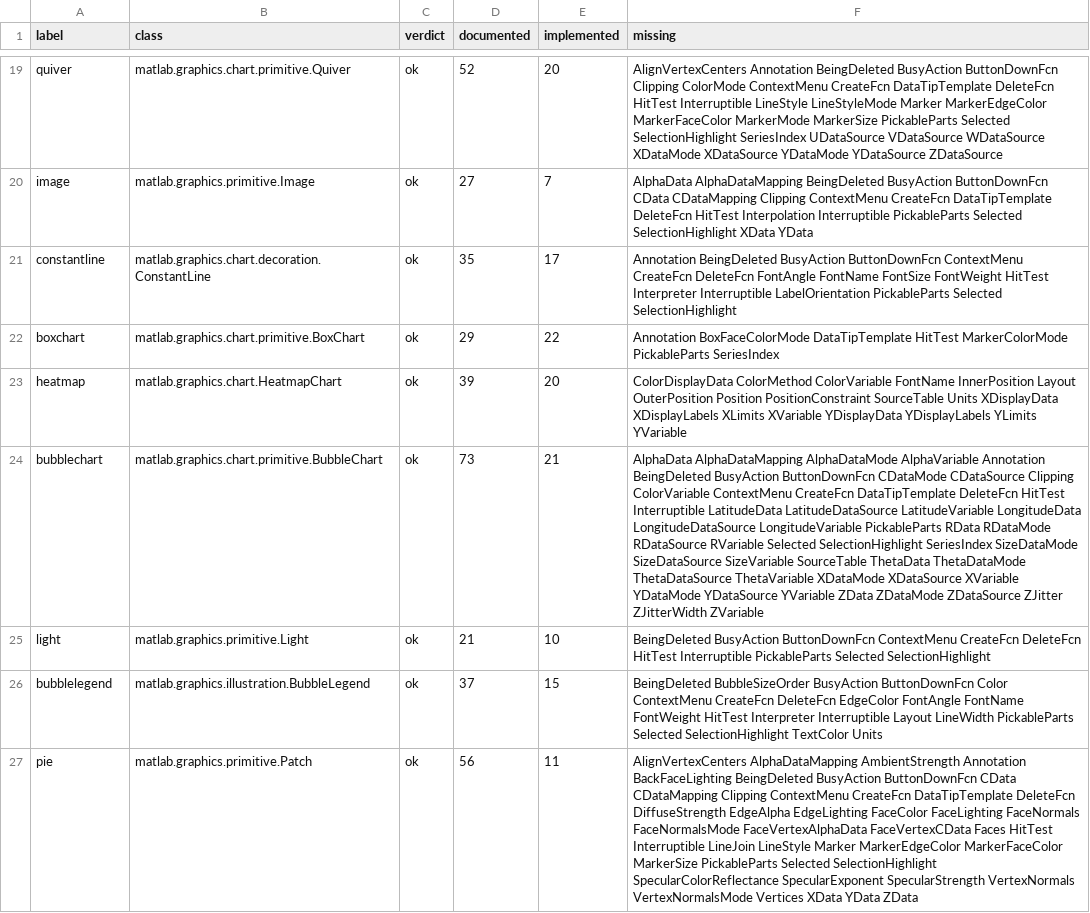
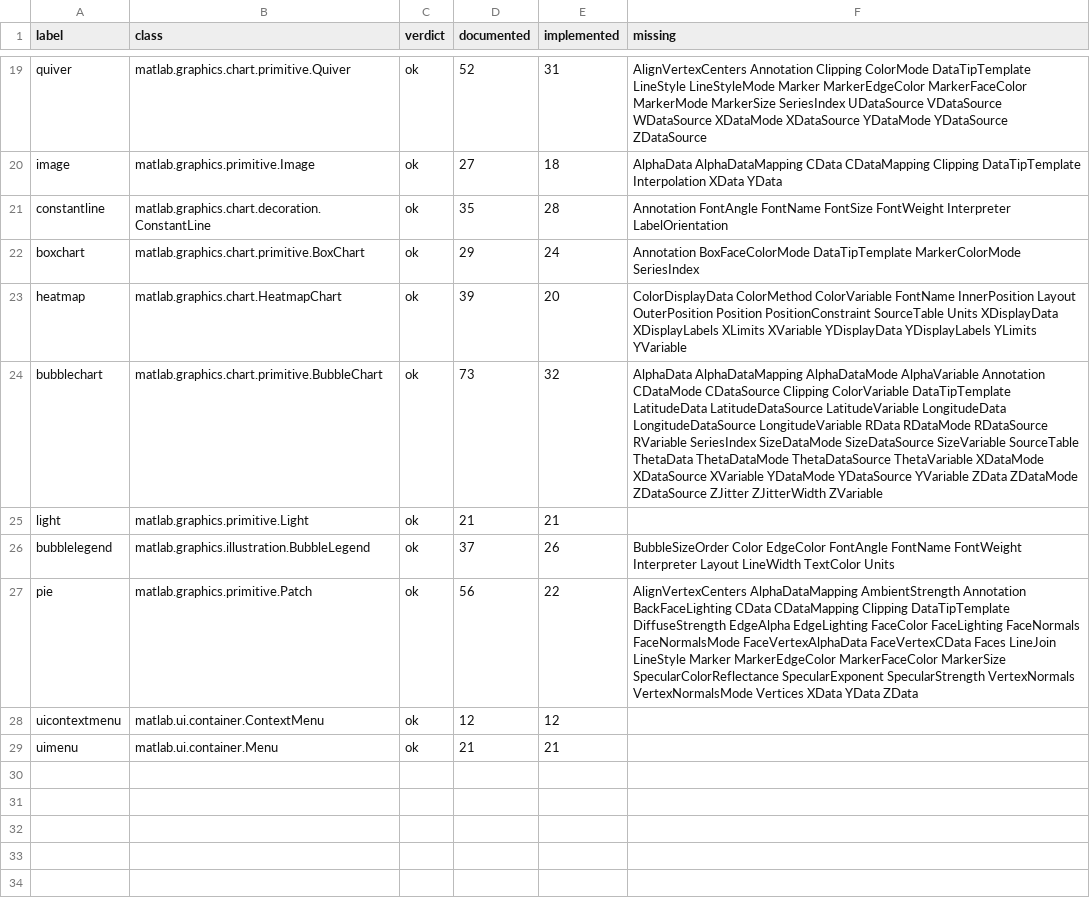
Before and after one commit to carpenterjl/JGraph, a CSV file: tools/matlab-checklist/property-probe-results.csv, drawn as a sheet; only a part is shown, gaps mark what is left out; the diff covers the shown part only; the diff names each change by its address in the sheet, - before the commit and + after, or states it on an @@ line.

Commit message:
Let an object answer a click, and let a script be told when something dies
Callbacks stop being inert storage. A queue sits between the interface and the interpreter, and
only the script thread ever drains it, at drawnow, pause, waitfor and getframe, with an idle pump
delivering events between statements in the windowed app. Interruptible and BusyAction are decided
where MATLAB decides them, at dispatch, so a running callback can be interrupted, a queued one can
wait, and a cancelled one is discarded at the moment the attempt is made. Deletion, close and
resize override an uninterruptible callback the way the documentation says they do.

Every graphics kind now carries the common block: ButtonDownFcn, CreateFcn and DeleteFcn beside
Interruptible, BusyAction, Selected, SelectionHighlight, HitTest, PickableParts, BeingDeleted and
ContextMenu. CreateFcn belongs to the creating call alone. DeleteFcn fires through a coordinator
that announces before it removes, fires once, and walks the subtree parent first, so a callback
still sees its children; it fires on delete, clf, cla, close and hold-off replacement, and never on
a hide, a move or a cleared workspace. A figure now asks CloseRequestFcn before it goes, and hears
its own resize, which also makes Position honest after a drag.

uicontextmenu and uimenu arrive as real parented objects with nested items, substituted for the
default menu on a right click and serialized with the figure.

Three older faults fell out along the way: pause could not be interrupted in the app, a nested
callback cleared gcbo instead of restoring it, and the script close path evicted a figure before
asking the host whether it could go.

ADR 0071 records the design, the decision table and the ten divergences. Forms accepted move to
1,101 of 2,429, properties to 736 of 1,394 over 28 kinds, builtins to 415 of 514.

```diff
--- a/tools/matlab-checklist/property-probe-results.csv
+++ b/tools/matlab-checklist/property-probe-results.csv
-E19 (implemented): 20
+E19 (implemented): 31
-F19 (missing): AlignVertexCenters Annotation BeingDeleted BusyAction ButtonDownFcn Clipping ColorMode ContextMenu CreateFcn DataTipTemplate DeleteFcn HitTest Interruptible LineStyle LineStyleMode Marker MarkerEdgeColor MarkerFaceColor MarkerMode MarkerSize PickableParts Selected SelectionHighlight SeriesIndex UDataSource…
+F19 (missing): AlignVertexCenters Annotation Clipping ColorMode DataTipTemplate LineStyle LineStyleMode Marker MarkerEdgeColor MarkerFaceColor MarkerMode MarkerSize SeriesIndex UDataSource…
-E20 (implemented): 7
+E20 (implemented): 18
-F20 (missing): AlphaData AlphaDataMapping BeingDeleted BusyAction ButtonDownFcn CData CDataMapping Clipping ContextMenu CreateFcn DataTipTemplate DeleteFcn HitTest Interpolation Interruptible PickableParts Selected SelectionHighlight XData YData
+F20 (missing): AlphaData AlphaDataMapping CData CDataMapping Clipping DataTipTemplate Interpolation XData YData
-E21 (implemented): 17
+E21 (implemented): 28
-F21 (missing): Annotation BeingDeleted BusyAction ButtonDownFcn ContextMenu CreateFcn DeleteFcn FontAngle FontName FontSize FontWeight HitTest Interpreter Interruptible LabelOrientation PickableParts Selected SelectionHighlight
+F21 (missing): Annotation FontAngle FontName FontSize FontWeight Interpreter LabelOrientation
-E22 (implemented): 22
+E22 (implemented): 24
-F22 (missing): …BoxFaceColorMode DataTipTemplate HitTest MarkerColorMode PickableParts SeriesIndex
+F22 (missing): …BoxFaceColorMode DataTipTemplate MarkerColorMode SeriesIndex
-E24 (implemented): 21
+E24 (implemented): 32
-F24 (missing): …AlphaVariable Annotation BeingDeleted BusyAction ButtonDownFcn CDataMode CDataSource Clipping ColorVariable ContextMenu CreateFcn DataTipTemplate DeleteFcn HitTest Interruptible LatitudeData LatitudeDataSource LatitudeVariable LongitudeData LongitudeDataSource LongitudeVariable PickableParts RData RDataMode RDataSource RVariable Selected SelectionHighlight SeriesIndex SizeDataMode…
+F24 (missing): …AlphaVariable Annotation CDataMode CDataSource Clipping ColorVariable DataTipTemplate LatitudeData LatitudeDataSource LatitudeVariable LongitudeData LongitudeDataSource LongitudeVariable RData RDataMode RDataSource RVariable SeriesIndex SizeDataMode…
-E25 (implemented): 10
+E25 (implemented): 21
-F25 (missing): BeingDeleted BusyAction ButtonDownFcn ContextMenu CreateFcn DeleteFcn HitTest Interruptible PickableParts Selected SelectionHighlight
+F25 (missing): (empty)
-E26 (implemented): 15
+E26 (implemented): 26
-F26 (missing): BeingDeleted BubbleSizeOrder BusyAction ButtonDownFcn Color ContextMenu CreateFcn DeleteFcn EdgeColor FontAngle FontName FontWeight HitTest Interpreter Interruptible Layout LineWidth PickableParts Selected SelectionHighlight TextColor Units
+F26 (missing): BubbleSizeOrder Color EdgeColor FontAngle FontName FontWeight Interpreter Layout LineWidth TextColor Units
-E27 (implemented): 11
+E27 (implemented): 22
-F27 (missing): …Annotation BackFaceLighting BeingDeleted BusyAction ButtonDownFcn CData CDataMapping Clipping ContextMenu CreateFcn DataTipTemplate DeleteFcn DiffuseStrength EdgeAlpha EdgeLighting FaceColor FaceLighting FaceNormals FaceNormalsMode FaceVertexAlphaData FaceVertexCData Faces HitTest Interruptible LineJoin LineStyle Marker MarkerEdgeColor MarkerFaceColor MarkerSize PickableParts Selected SelectionHighlight SpecularColorReflectance SpecularExponent…
+F27 (missing): …Annotation BackFaceLighting CData CDataMapping Clipping DataTipTemplate DiffuseStrength EdgeAlpha EdgeLighting FaceColor FaceLighting FaceNormals FaceNormalsMode FaceVertexAlphaData FaceVertexCData Faces LineJoin LineStyle Marker MarkerEdgeColor MarkerFaceColor MarkerSize SpecularColorReflectance SpecularExponent…
+row 28: uicontextmenu | matlab.ui.container.ContextMenu | ok | 12 | 12
+row 29: uimenu | matlab.ui.container.Menu | ok | 21 | 21
```
Also changed, not shown: 34 edited cells elsewhere in this file, tools/matlab-checklist/form-probe-results.csv, 52 other files.
